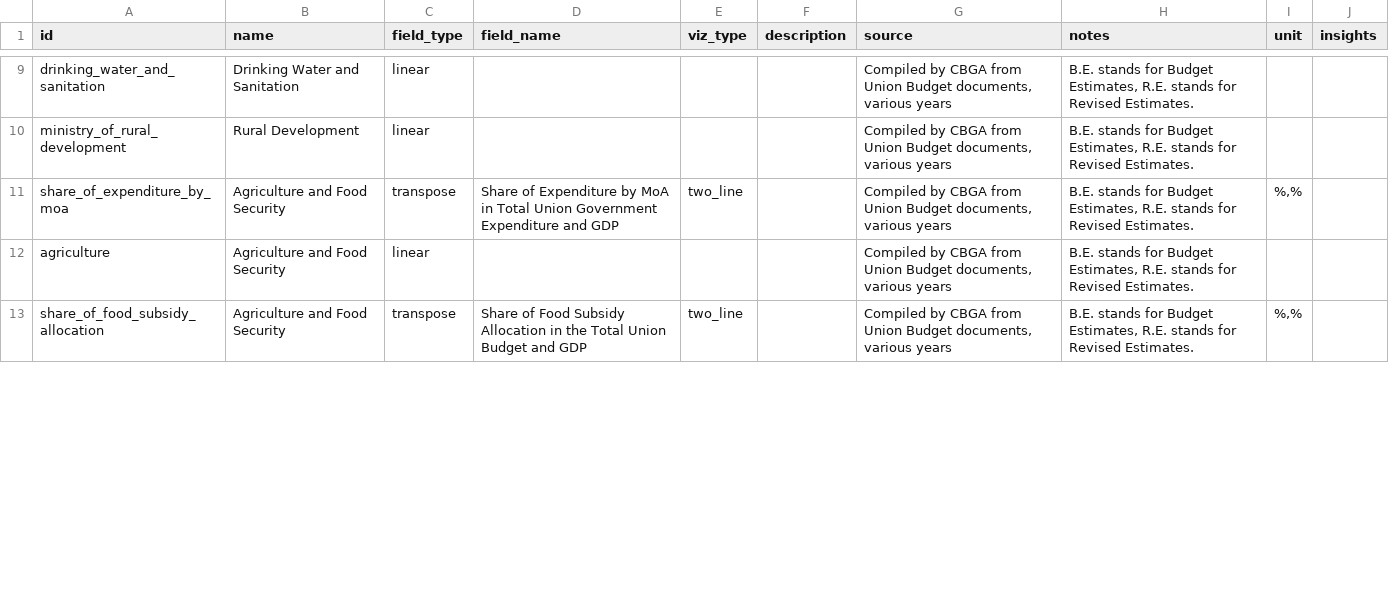
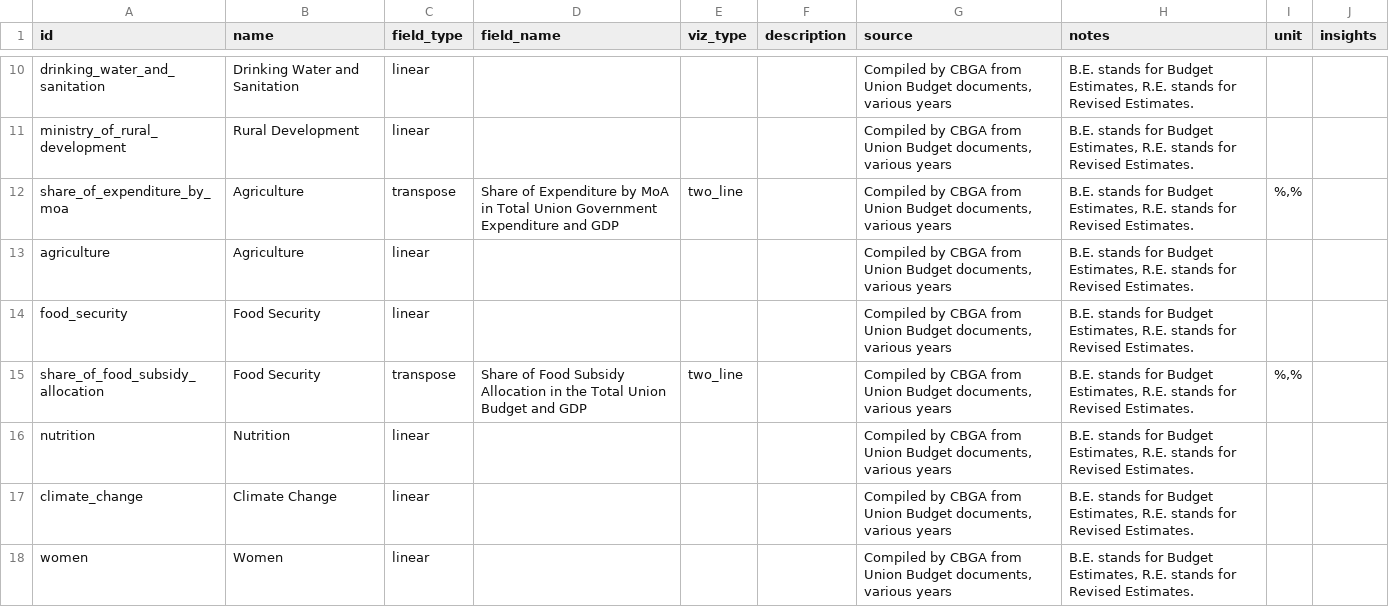
Before and after one commit to cbgaindia/unionbudget2016, a CSV file: data/table_list.csv, drawn as a sheet; only a part is shown, gaps mark what is left out; the diff covers the shown part only.

```diff
--- a/data/table_list.csv
+++ b/data/table_list.csv
@@ -10,4 +11,8 @@ drinking_water_and_sanitation,Drinking Water and Sanitation,linear,,,,"Compiled
 ministry_of_rural_development,Rural Development,linear,,,,"Compiled by CBGA from Union Budget documents, various years","B.E. stands for Budget Estimates, R.E. stands for Revised Estimates.",,
-share_of_expenditure_by_moa,Agriculture and Food Security,transpose,Share of Expenditure by MoA in Total Union Government Expenditure and GDP,two_line,,"Compiled by CBGA from Union Budget documents, various years","B.E. stands for Budget Estimates, R.E. stands for Revised Estimates.","%,%",
-agriculture,Agriculture and Food Security,linear,,,,"Compiled by CBGA from Union Budget documents, various years","B.E. stands for Budget Estimates, R.E. stands for Revised Estimates.",,
-share_of_food_subsidy_allocation,Agriculture and Food Security,transpose,Share of Food Subsidy Allocation in the Total Union Budget and GDP,two_line,,"Compiled by CBGA from Union Budget documents, various years","B.E. stands for Budget Estimates, R.E. stands for Revised Estimates.","%,%",
+share_of_expenditure_by_moa,Agriculture,transpose,Share of Expenditure by MoA in Total Union Government Expenditure and GDP,two_line,,"Compiled by CBGA from Union Budget documents, various years","B.E. stands for Budget Estimates, R.E. stands for Revised Estimates.","%,%",
+agriculture,Agriculture,linear,,,,"Compiled by CBGA from Union Budget documents, various years","B.E. stands for Budget Estimates, R.E. stands for Revised Estimates.",,
+food_security,Food Security,linear,,,,"Compiled by CBGA from Union Budget documents, various years","B.E. stands for Budget Estimates, R.E. stands for Revised Estimates.",,
+share_of_food_subsidy_allocation,Food Security,transpose,Share of Food Subsidy Allocation in the Total Union Budget and GDP,two_line,,"Compiled by CBGA from Union Budget documents, various years","B.E. stands for Budget Estimates, R.E. stands for Revised Estimates.","%,%",
+nutrition,Nutrition,linear,,,,"Compiled by CBGA from Union Budget documents, various years","B.E. stands for Budget Estimates, R.E. stands for Revised Estimates.",,
+climate_change,Climate Change,linear,,,,"Compiled by CBGA from Union Budget documents, various years","B.E. stands for Budget Estimates, R.E. stands for Revised Estimates.",,
+women,Women,linear,,,,"Compiled by CBGA from Union Budget documents, various years","B.E. stands for Budget Estimates, R.E. stands for Revised Estimates.",,
```
Also changed, not shown: 4 added rows and 6 edited cells elsewhere in this file, data/agriculture.csv, data/drinking_water_and_sanitation.csv, 16 other files.
